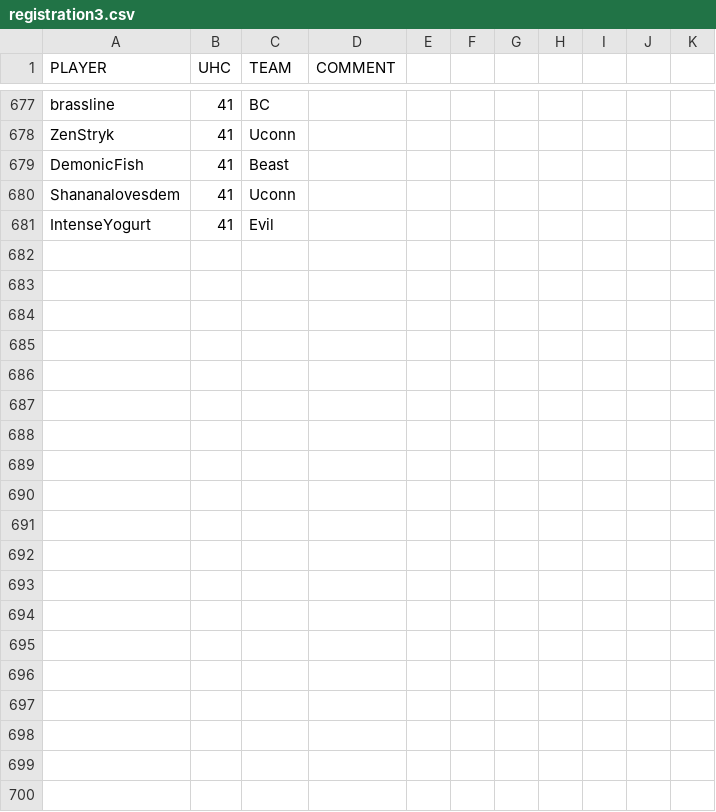
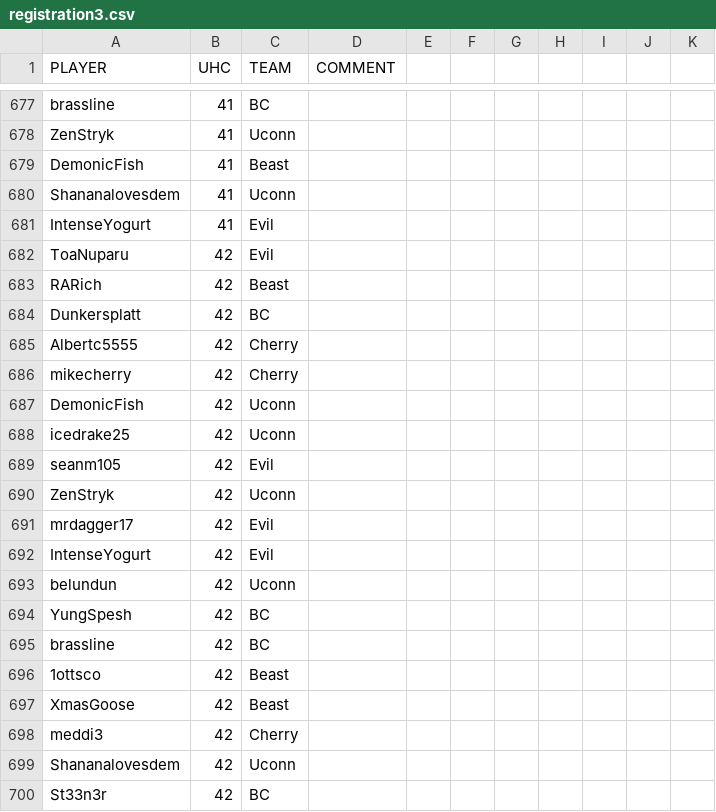
Before and after one commit to jrcolonial98/uhcmgr, a CSV file: src/load/registration3.csv, drawn as a sheet; only a part is shown, gaps mark what is left out; the diff covers the shown part only.

```diff
--- a/src/load/registration3.csv
+++ b/src/load/registration3.csv
@@ -681 +681,20 @@ Shananalovesdem,41,Uconn,,,,,,,,
 IntenseYogurt,41,Evil,,,,,,,,
+ToaNuparu,42,Evil,,,,,,,,
+RARich,42,Beast,,,,,,,,
+Dunkersplatt,42,BC,,,,,,,,
+Albertc5555,42,Cherry,,,,,,,,
+mikecherry,42,Cherry,,,,,,,,
+DemonicFish,42,Uconn,,,,,,,,
+icedrake25,42,Uconn,,,,,,,,
+seanm105,42,Evil,,,,,,,,
+ZenStryk,42,Uconn,,,,,,,,
+mrdagger17,42,Evil,,,,,,,,
+IntenseYogurt,42,Evil,,,,,,,,
+belundun,42,Uconn,,,,,,,,
+YungSpesh,42,BC,,,,,,,,
+brassline,42,BC,,,,,,,,
+1ottsco,42,Beast,,,,,,,,
+XmasGoose,42,Beast,,,,,,,,
+meddi3,42,Cherry,,,,,,,,
+Shananalovesdem,42,Uconn,,,,,,,,
+St33n3r,42,BC,,,,,,,,
```
Also changed, not shown: 32 added rows elsewhere in this file, src/load/kill3.csv, src/load/uhc3.csv, 1 other file.
